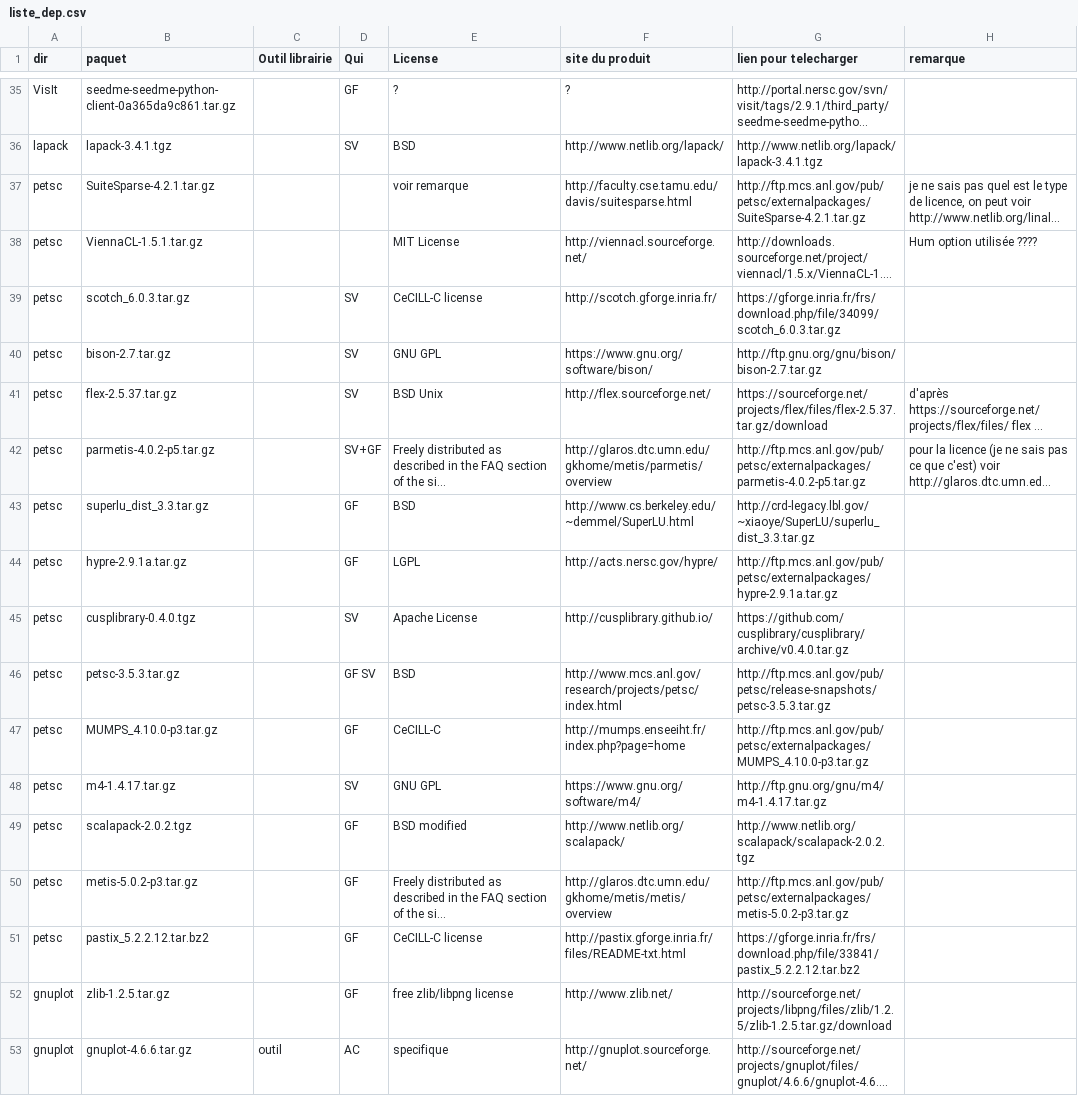
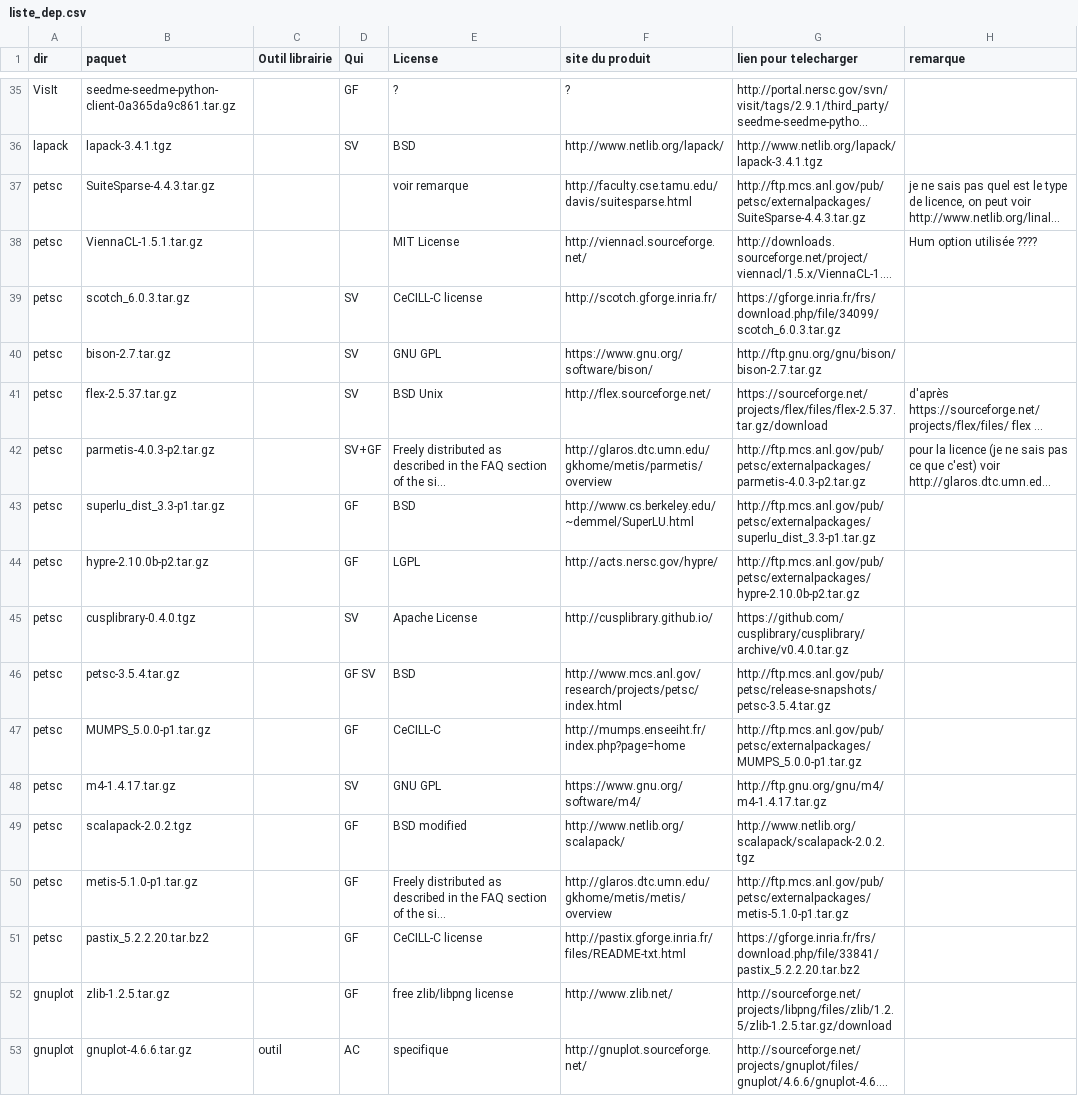
Before and after one commit to cea-trust-platform/trust-code, a CSV file: bin/gestion_externalpackages/liste_dep.csv, drawn as a sheet; only a part is shown, gaps mark what is left out; long unchanged cells end in …; the diff names each change by its address in the sheet, - before the commit and + after, or states it on an @@ line.

Commit message:
PETSc is upgrated to 3.5.4 and some packages whose MUMPS and METIS

```diff
--- a/bin/gestion_externalpackages/liste_dep.csv
+++ b/bin/gestion_externalpackages/liste_dep.csv
-B37 (paquet): SuiteSparse-4.2.1.tar.gz
+B37 (paquet): SuiteSparse-4.4.3.tar.gz
-G37 (lien pour telecharger): http://ftp.mcs.anl.gov/pub/petsc/externalpackages/SuiteSparse-4.2.1.tar.gz
+G37 (lien pour telecharger): http://ftp.mcs.anl.gov/pub/petsc/externalpackages/SuiteSparse-4.4.3.tar.gz
-B42 (paquet): parmetis-4.0.2-p5.tar.gz
+B42 (paquet): parmetis-4.0.3-p2.tar.gz
-G42 (lien pour telecharger): http://ftp.mcs.anl.gov/pub/petsc/externalpackages/parmetis-4.0.2-p5.tar.gz
+G42 (lien pour telecharger): http://ftp.mcs.anl.gov/pub/petsc/externalpackages/parmetis-4.0.3-p2.tar.gz
-B43 (paquet): superlu_dist_3.3.tar.gz
+B43 (paquet): superlu_dist_3.3-p1.tar.gz
-G43 (lien pour telecharger): http://crd-legacy.lbl.gov/~xiaoye/SuperLU/superlu_dist_3.3.tar.gz
+G43 (lien pour telecharger): http://ftp.mcs.anl.gov/pub/petsc/externalpackages/superlu_dist_3.3-p1.tar.gz
-B44 (paquet): hypre-2.9.1a.tar.gz
+B44 (paquet): hypre-2.10.0b-p2.tar.gz
-G44 (lien pour telecharger): http://ftp.mcs.anl.gov/pub/petsc/externalpackages/hypre-2.9.1a.tar.gz
+G44 (lien pour telecharger): http://ftp.mcs.anl.gov/pub/petsc/externalpackages/hypre-2.10.0b-p2.tar.gz
-B46 (paquet): petsc-3.5.3.tar.gz
+B46 (paquet): petsc-3.5.4.tar.gz
-G46 (lien pour telecharger): http://ftp.mcs.anl.gov/pub/petsc/release-snapshots/petsc-3.5.3.tar.gz
+G46 (lien pour telecharger): http://ftp.mcs.anl.gov/pub/petsc/release-snapshots/petsc-3.5.4.tar.gz
-B47 (paquet): MUMPS_4.10.0-p3.tar.gz
+B47 (paquet): MUMPS_5.0.0-p1.tar.gz
-G47 (lien pour telecharger): http://ftp.mcs.anl.gov/pub/petsc/externalpackages/MUMPS_4.10.0-p3.tar.gz
+G47 (lien pour telecharger): http://ftp.mcs.anl.gov/pub/petsc/externalpackages/MUMPS_5.0.0-p1.tar.gz
-B50 (paquet): metis-5.0.2-p3.tar.gz
+B50 (paquet): metis-5.1.0-p1.tar.gz
-G50 (lien pour telecharger): http://ftp.mcs.anl.gov/pub/petsc/externalpackages/metis-5.0.2-p3.tar.gz
+G50 (lien pour telecharger): http://ftp.mcs.anl.gov/pub/petsc/externalpackages/metis-5.1.0-p1.tar.gz
-B51 (paquet): pastix_5.2.2.12.tar.bz2
+B51 (paquet): pastix_5.2.2.20.tar.bz2
-G51 (lien pour telecharger): https://gforge.inria.fr/frs/download.php/file/33841/pastix_5.2.2.12.tar.bz2
+G51 (lien pour telecharger): https://gforge.inria.fr/frs/download.php/file/33841/pastix_5.2.2.20.tar.bz2
```
Also changed, not shown: 7 other files.
